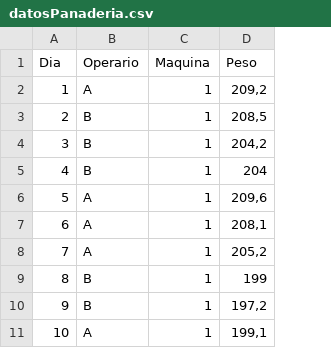
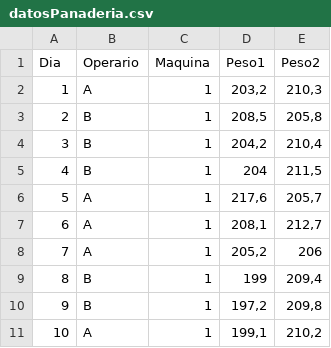
Before and after one commit to PereGrima/VistaDePajaro, a CSV file: representacionesGraficas/datosPanaderia.csv, drawn as a sheet; only a part is shown; the diff names each change by its address in the sheet, - before the commit and + after, or states it on an @@ line.

```diff
--- a/representacionesGraficas/datosPanaderia.csv
+++ b/representacionesGraficas/datosPanaderia.csv
+column E (Peso2), rows 2-11: 210,3 | 205,8 | 210,4 | 211,5 | 205,7 | 212,7 | 206 | 209,4 | 209,8 | 210,2
-D1: Peso
+D1: Peso1
-D2 (Peso1): 209,2
+D2 (Peso1): 203,2
-D6 (Peso1): 209,6
+D6 (Peso1): 217,6
```
Also changed, not shown: 9 other files.
